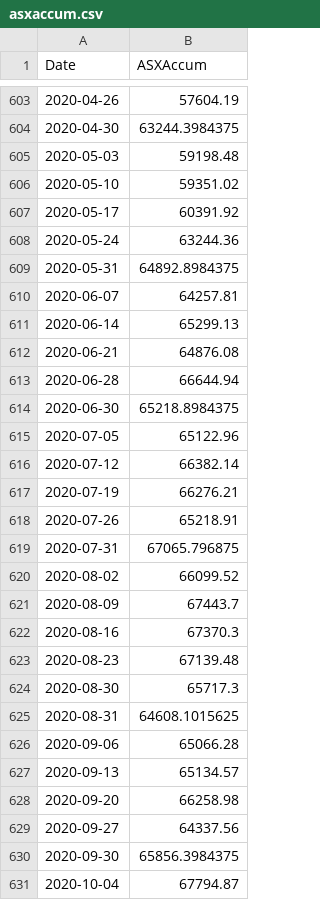
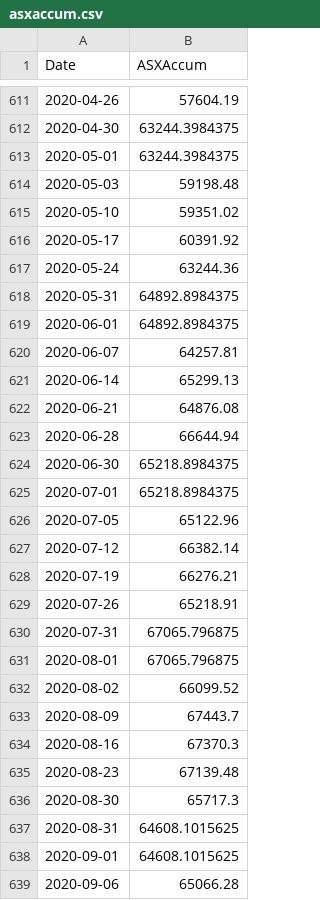
Before and after one commit to kletts/au-vix, a CSV file: asxaccum.csv, drawn as a sheet; only a part is shown, gaps mark what is left out; the shorter side is filled out with more unchanged rows; the diff covers the shown part only.

```diff
--- a/asxaccum.csv
+++ b/asxaccum.csv
@@ -604,2 +612,3 @@
 2020-04-30,63244.3984375
+2020-05-01,63244.3984375
 2020-05-03,59198.48
@@ -609,2 +618,3 @@
 2020-05-31,64892.8984375
+2020-06-01,64892.8984375
 2020-06-07,64257.81
@@ -614,2 +624,3 @@
 2020-06-30,65218.8984375
+2020-07-01,65218.8984375
 2020-07-05,65122.96
@@ -619,2 +630,3 @@
 2020-07-31,67065.796875
+2020-08-01,67065.796875
 2020-08-02,66099.52
@@ -625,2 +637,3 @@
 2020-08-31,64608.1015625
+2020-09-01,64608.1015625
 2020-09-06,65066.28
```
Also changed, not shown: 57 added rows and 16 edited cells elsewhere in this file, avix.csv, 1 other file.
